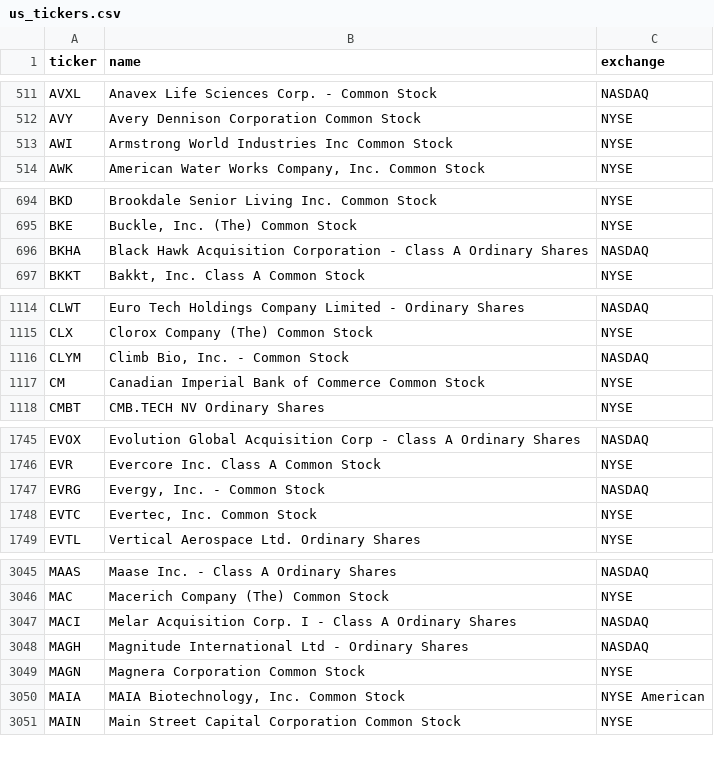
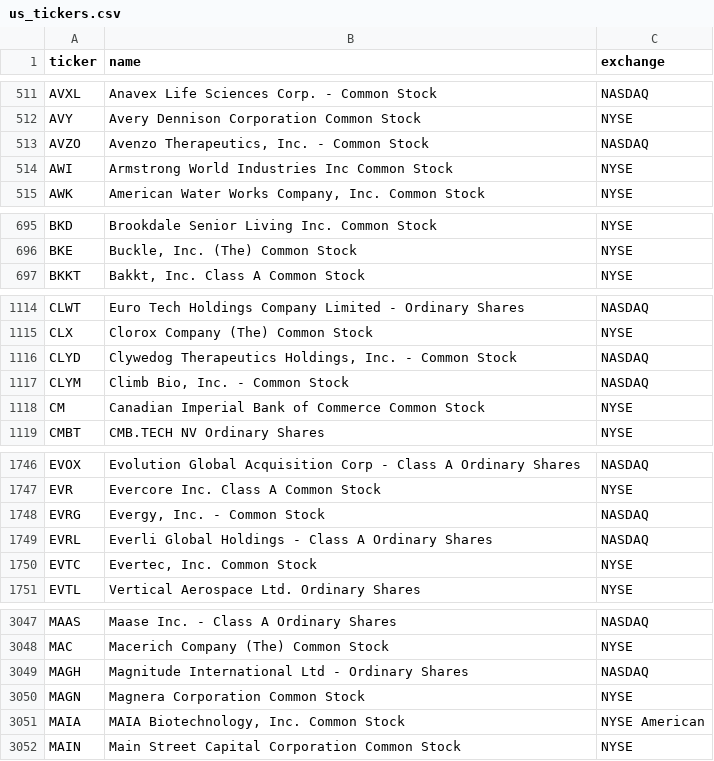
Before and after one commit to cplajha-pixel/stock-screener, a CSV file: output/us_tickers.csv, drawn as a sheet; only a part is shown, gaps mark what is left out; removed rows and columns are numbered as before the commit, all else as after; the diff covers the shown part only; the diff names each change by its address in the sheet, - before the commit and + after, or states it on an @@ line.

```diff
--- a/output/us_tickers.csv
+++ b/output/us_tickers.csv
+row 513: AVZO | Avenzo Therapeutics, Inc. - Common Stock | NASDAQ
-row 696: BKHA | Black Hawk Acquisition Corporation - Class A Ordinary Shares | NASDAQ
+row 1116: CLYD | Clywedog Therapeutics Holdings, Inc. - Common Stock | NASDAQ
+row 1749: EVRL | Everli Global Holdings - Class A Ordinary Shares | NASDAQ
-row 3047: MACI | Melar Acquisition Corp. I - Class A Ordinary Shares | NASDAQ
```
Also changed, not shown: 1 added row, 1 removed row and 3 edited cells elsewhere in this file, 8 other files.
